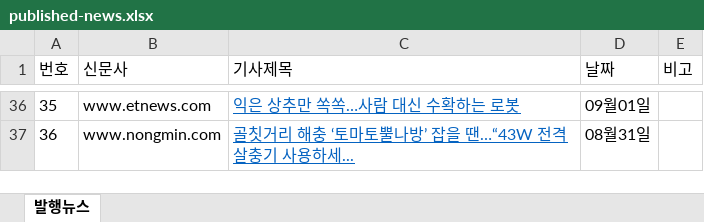
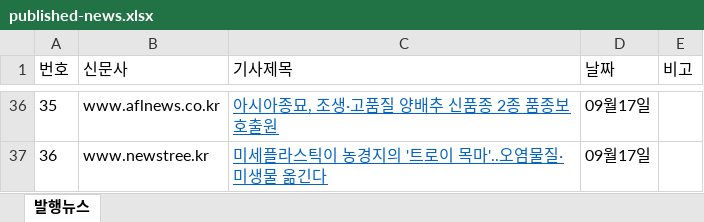
Before and after one commit to leeshelijah-spec/leeshelijah-spec.github.io, an Excel workbook: assets/published-news.xlsx, sheet 발행뉴스, drawn as a sheet; only a part is shown, gaps mark what is left out; values as stored, in another font and other column widths than the file's, no borders; the diff covers the shown part only; the diff names each change by its address in the sheet, - before the commit and + after, or states it on an @@ line.

Commit message:
Publish dashboard snapshot 2026-09-30 15:28

```diff
--- a/assets/published-news.xlsx (sheet 발행뉴스)
+++ b/assets/published-news.xlsx (sheet 발행뉴스)
-B36 (신문사): www.etnews.com
+B36 (신문사): www.aflnews.co.kr
-C36 (기사제목): 익은 상추만 쏙쏙…사람 대신 수확하는 로봇
+C36 (기사제목): 아시아종묘, 조생·고품질 양배추 신품종 2종 품종보호출원
-D36 (날짜): 09월01일
+D36 (날짜): 09월17일
-B37 (신문사): www.nongmin.com
+B37 (신문사): www.newstree.kr
-C37 (기사제목): 골칫거리 해충 ‘토마토뿔나방’ 잡을 땐…“43W 전격 살충기 사용하세...
+C37 (기사제목): 미세플라스틱이 농경지의 '트로이 목마'..오염물질·미생물 옮긴다
-D37 (날짜): 08월31일
+D37 (날짜): 09월17일
```
Also changed, not shown: 106 edited cells elsewhere in this sheet, 2 other files.
